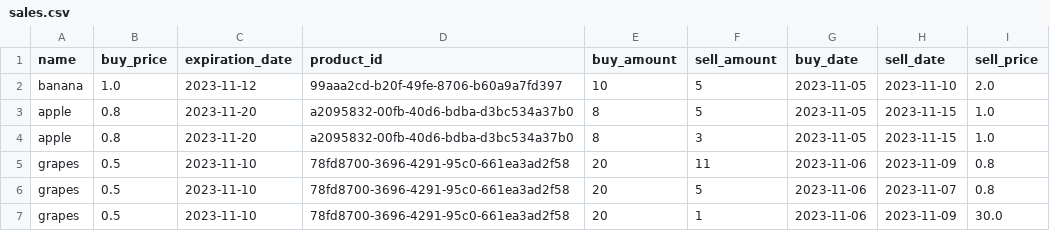
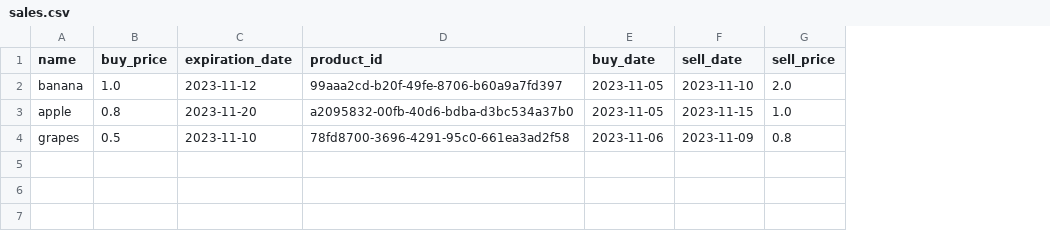
Before and after one commit to gkonig/Superpy, a CSV file: sales.csv, drawn as a sheet; removed rows and columns are numbered as before the commit, all else as after; the diff names each change by its address in the sheet, - before the commit and + after, or states it on an @@ line.

```diff
--- a/sales.csv
+++ b/sales.csv
-column E (buy_amount), rows 2-3: 10 | 8; row 5: 20
-column F (sell_amount), rows 2-3: 5 | 5; row 5: 11
-row 4: apple | 0.8 | 2023-11-20 | a2095832-00fb-40d6-bdba-d3bc534a37b0 | 8 | 3 | 2023-11-05 | 2023-11-15 | 1.0
-row 6: grapes | 0.5 | 2023-11-10 | 78fd8700-3696-4291-95c0-661ea3ad2f58 | 20 | 5 | 2023-11-06 | 2023-11-07 | 0.8
-row 7: grapes | 0.5 | 2023-11-10 | 78fd8700-3696-4291-95c0-661ea3ad2f58 | 20 | 1 | 2023-11-06 | 2023-11-09 | 30.0
```
Also changed, not shown: purchases.csv, 6 other files.
